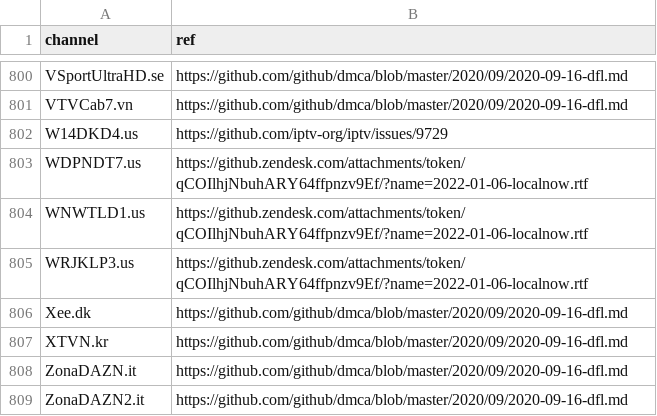
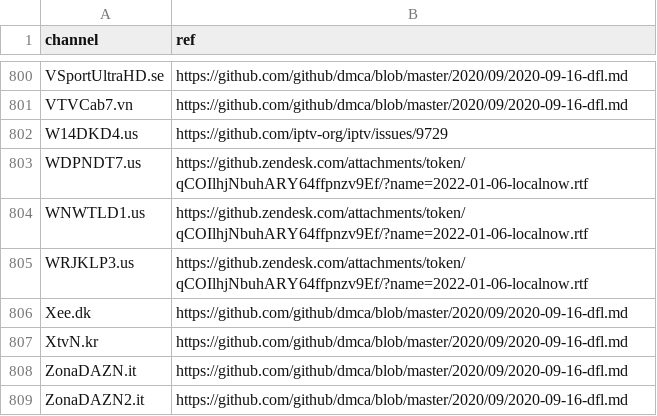
Before and after one commit to iptv-org/database, a CSV file: data/blocklist.csv, drawn as a sheet; only a part is shown, gaps mark what is left out.

Commit message:
Update blocklist.csv

```diff
--- a/data/blocklist.csv
+++ b/data/blocklist.csv
@@ -806,3 +806,3 @@ WRJKLP3.us,https://github.zendesk.com/attachments/token/qCOIlhjNbuhARY64ffpnzv9E
 Xee.dk,https://github.com/github/dmca/blob/master/2020/09/2020-09-16-dfl.md
-XTVN.kr,https://github.com/github/dmca/blob/master/2020/09/2020-09-16-dfl.md
+XtvN.kr,https://github.com/github/dmca/blob/master/2020/09/2020-09-16-dfl.md
 ZonaDAZN.it,https://github.com/github/dmca/blob/master/2020/09/2020-09-16-dfl.md
```
